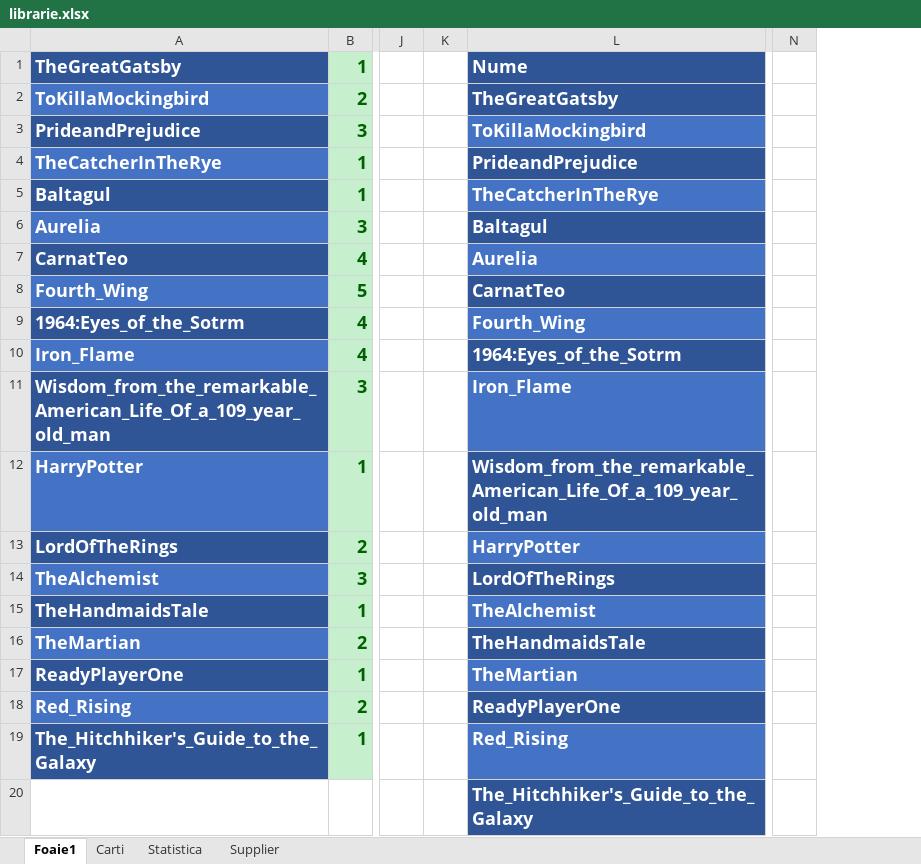
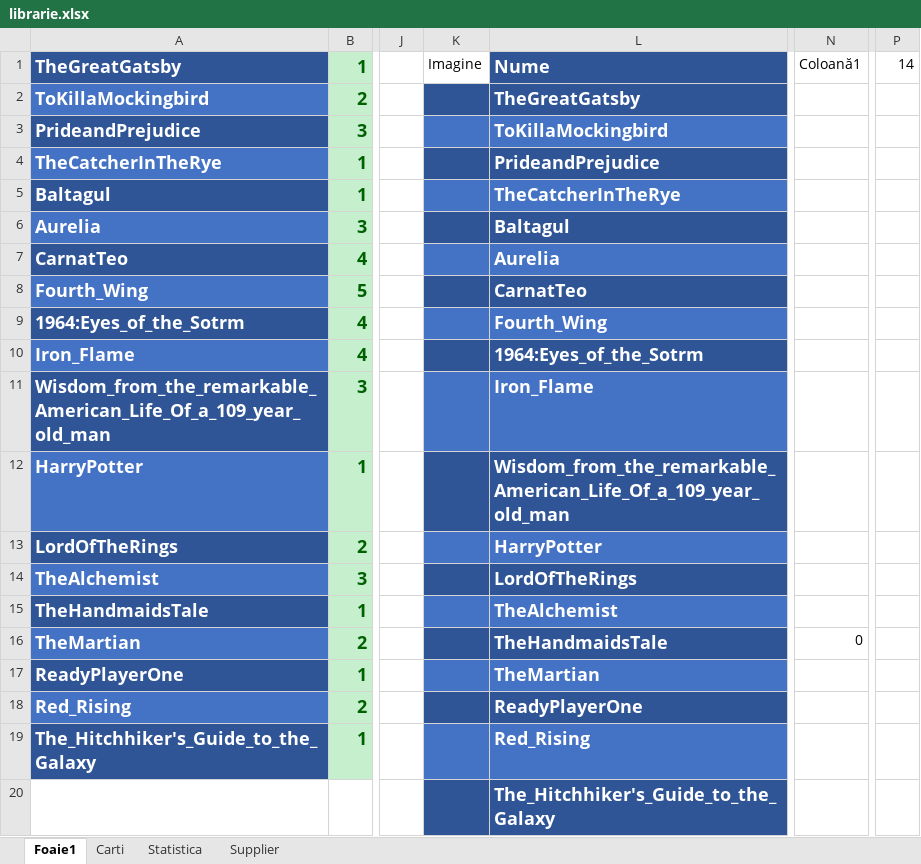
Before and after one commit to dontrusthiscode/CollegePractice, an Excel workbook: Librarie/Excel/librarie.xlsx, sheet Foaie1, drawn as a sheet; only a part is shown, gaps mark what is left out; values as stored, in another font and other column widths than the file's, no borders; charts and pictures and table styles not drawn; removed rows and columns are numbered as before the commit, all else as after; the diff names each change by its address in the sheet, - before the commit and + after, or states it on an @@ line.

Commit message:
Add files via upload

```diff
--- a/Librarie/Excel/librarie.xlsx (sheet Foaie1)
+++ b/Librarie/Excel/librarie.xlsx (sheet Foaie1)
-column K, empty
+column K, row 1: Imagine
-column N, empty
+column N, rows 1-16: Coloană1 |  |  |  |  |  |  |  |  |  |  |  |  |  |  | 0
+column P, row 1: 14
```
Also changed, not shown: sheet Carti, charts or pictures.
